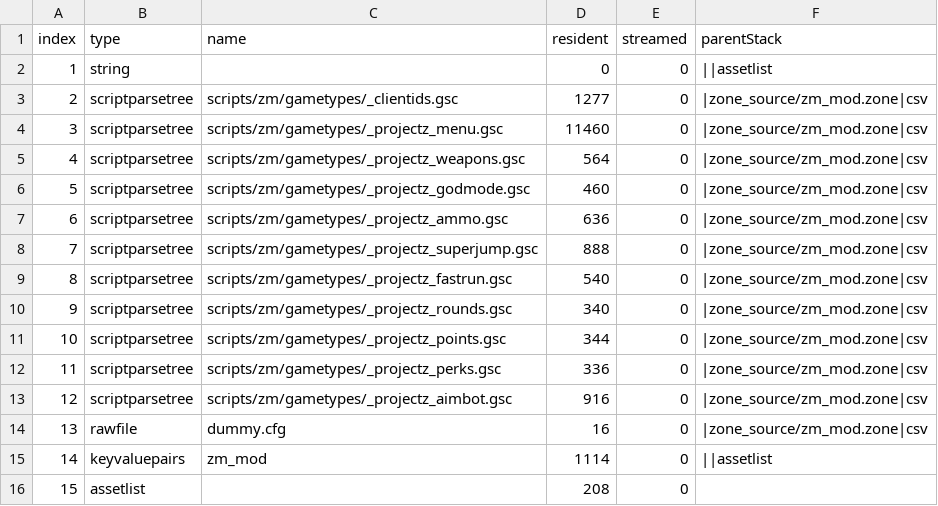
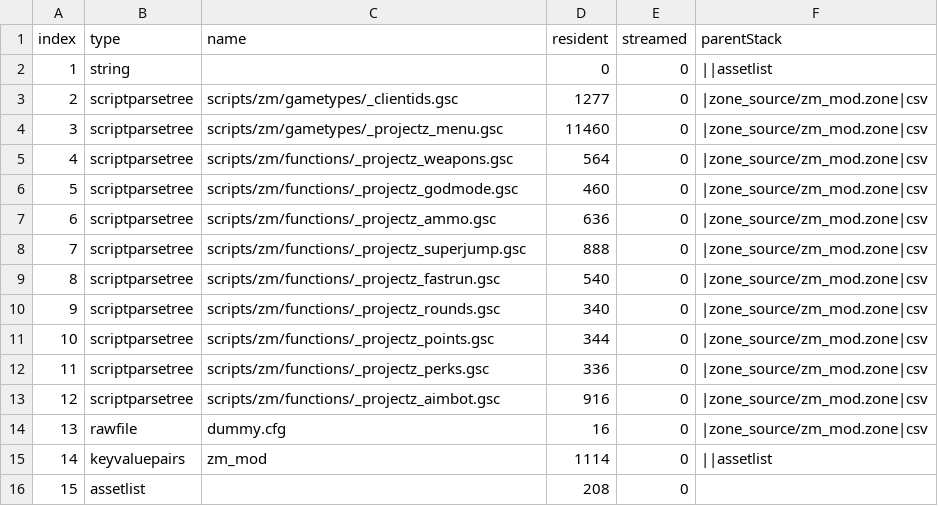
Before and after one commit to gokdeniz66/BO3-ProjectZ-Menu, a CSV file: zone_source/all/assetinfo/zm_mod.csv, drawn as a sheet.

```diff
--- a/zone_source/all/assetinfo/zm_mod.csv
+++ b/zone_source/all/assetinfo/zm_mod.csv
@@ -4,11 +4,11 @@ index,type,name,resident,streamed,parentStack
 3,scriptparsetree,scripts/zm/gametypes/_projectz_menu.gsc,11460,0,|zone_source/zm_mod.zone|csv
-4,scriptparsetree,scripts/zm/gametypes/_projectz_weapons.gsc,564,0,|zone_source/zm_mod.zone|csv
-5,scriptparsetree,scripts/zm/gametypes/_projectz_godmode.gsc,460,0,|zone_source/zm_mod.zone|csv
-6,scriptparsetree,scripts/zm/gametypes/_projectz_ammo.gsc,636,0,|zone_source/zm_mod.zone|csv
-7,scriptparsetree,scripts/zm/gametypes/_projectz_superjump.gsc,888,0,|zone_source/zm_mod.zone|csv
-8,scriptparsetree,scripts/zm/gametypes/_projectz_fastrun.gsc,540,0,|zone_source/zm_mod.zone|csv
-9,scriptparsetree,scripts/zm/gametypes/_projectz_rounds.gsc,340,0,|zone_source/zm_mod.zone|csv
-10,scriptparsetree,scripts/zm/gametypes/_projectz_points.gsc,344,0,|zone_source/zm_mod.zone|csv
-11,scriptparsetree,scripts/zm/gametypes/_projectz_perks.gsc,336,0,|zone_source/zm_mod.zone|csv
-12,scriptparsetree,scripts/zm/gametypes/_projectz_aimbot.gsc,916,0,|zone_source/zm_mod.zone|csv
+4,scriptparsetree,scripts/zm/functions/_projectz_weapons.gsc,564,0,|zone_source/zm_mod.zone|csv
+5,scriptparsetree,scripts/zm/functions/_projectz_godmode.gsc,460,0,|zone_source/zm_mod.zone|csv
+6,scriptparsetree,scripts/zm/functions/_projectz_ammo.gsc,636,0,|zone_source/zm_mod.zone|csv
+7,scriptparsetree,scripts/zm/functions/_projectz_superjump.gsc,888,0,|zone_source/zm_mod.zone|csv
+8,scriptparsetree,scripts/zm/functions/_projectz_fastrun.gsc,540,0,|zone_source/zm_mod.zone|csv
+9,scriptparsetree,scripts/zm/functions/_projectz_rounds.gsc,340,0,|zone_source/zm_mod.zone|csv
+10,scriptparsetree,scripts/zm/functions/_projectz_points.gsc,344,0,|zone_source/zm_mod.zone|csv
+11,scriptparsetree,scripts/zm/functions/_projectz_perks.gsc,336,0,|zone_source/zm_mod.zone|csv
+12,scriptparsetree,scripts/zm/functions/_projectz_aimbot.gsc,916,0,|zone_source/zm_mod.zone|csv
 13,rawfile,dummy.cfg,16,0,|zone_source/zm_mod.zone|csv
```
Also changed, not shown: zone_source/all/assetlist/zm_mod.csv, 25 other files.
